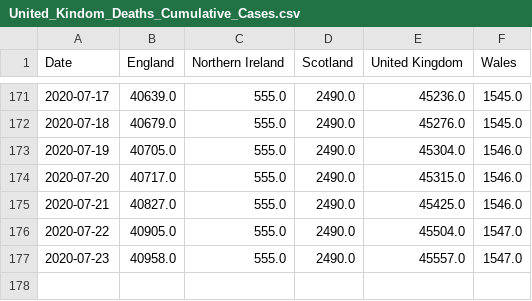
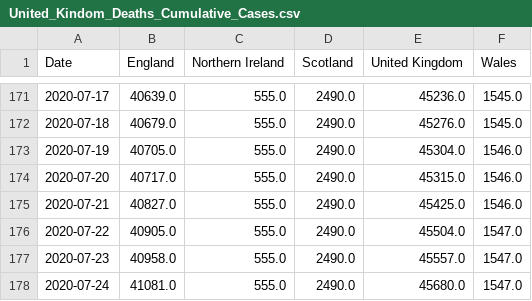
Before and after one commit to trajanikant/Global-Covid19, a CSV file: United Kingdom/United_Kindom_Deaths_Cumulative_Cases.csv, drawn as a sheet; only a part is shown, gaps mark what is left out; the diff names each change by its address in the sheet, - before the commit and + after, or states it on an @@ line.

```diff
--- a/United Kingdom/United_Kindom_Deaths_Cumulative_Cases.csv
+++ b/United Kingdom/United_Kindom_Deaths_Cumulative_Cases.csv
+row 178: 2020-07-24 | 41081.0 | 555.0 | 2490.0 | 45680.0 | 1547.0
```
Also changed, not shown: United Kingdom/United_Kingdom_LTLA_Cumulative_Cases.csv, United Kingdom/United_Kingdom_LTLA_Daily_Cases.csv, 7 other files.
